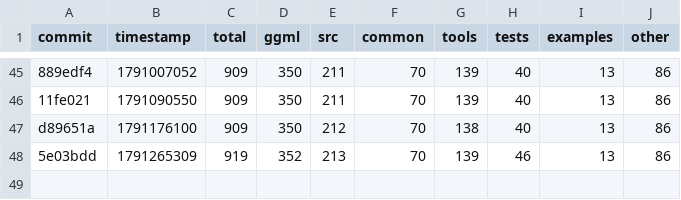
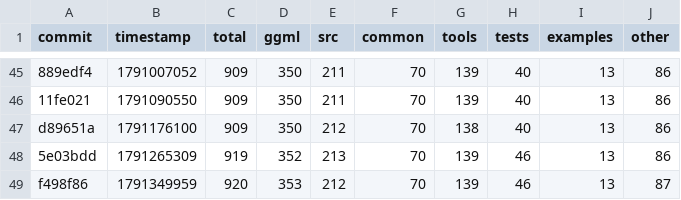
Before and after one commit to ggml-org/llama.cpp-dev, a CSV file: todo-counts.csv, drawn as a sheet; only a part is shown, gaps mark what is left out.

```diff
--- a/todo-counts.csv
+++ b/todo-counts.csv
@@ -48 +48,2 @@ d89651a,1791176100,909,350,212,70,138,40,13,86
 5e03bdd,1791265309,919,352,213,70,139,46,13,86
+f498f86,1791349959,920,353,212,70,139,46,13,87
```
Also changed, not shown: 2 other files.
